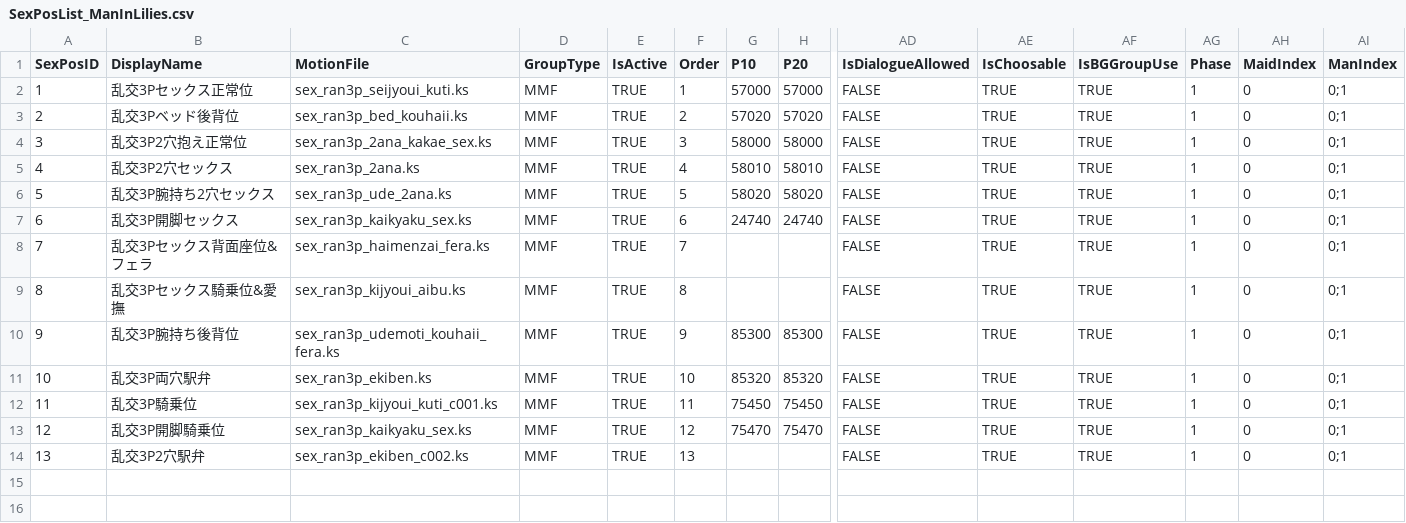
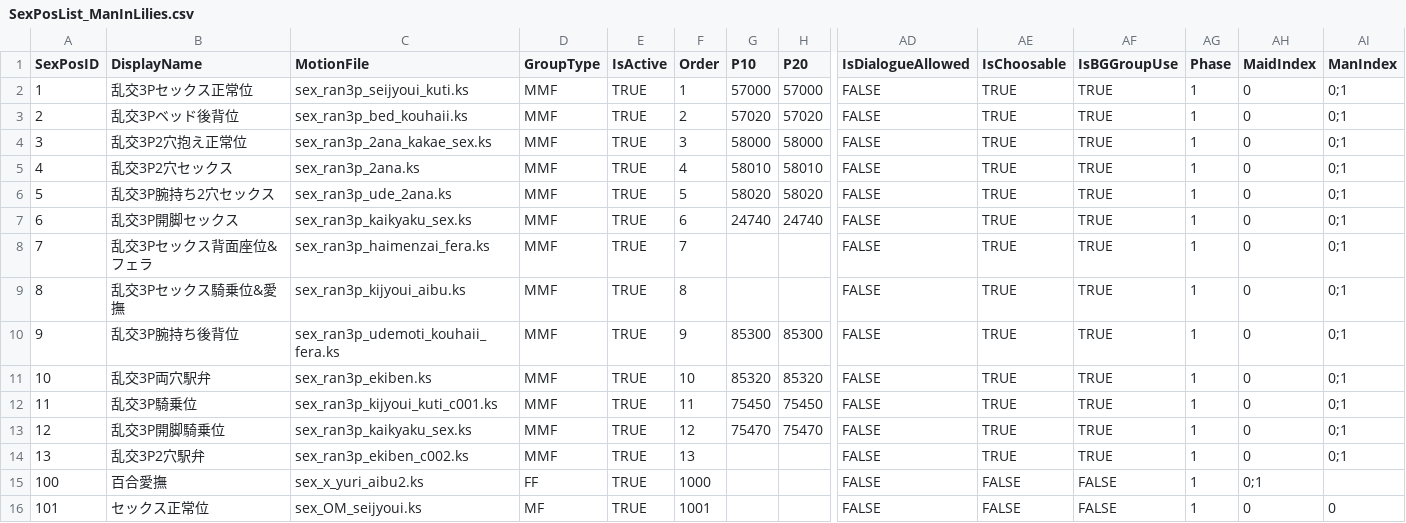
Before and after one commit to hawkeye-e/COM3D2_WildParty, a CSV file: COM3D2_WildParty/Resources/SexPosList_ManInLilies.csv, drawn as a sheet; only a part is shown, gaps mark what is left out; rows hold the shown columns only; the diff names each change by its address in the sheet, - before the commit and + after, or states it on an @@ line.

```diff
--- a/COM3D2_WildParty/Resources/SexPosList_ManInLilies.csv
+++ b/COM3D2_WildParty/Resources/SexPosList_ManInLilies.csv
+row 15: 100 | 百合愛撫 | sex_x_yuri_aibu2.ks | FF | TRUE | 1000 |  |  | FALSE | FALSE | FALSE | 1 | 0;1
+row 16: 101 | セックス正常位 | sex_OM_seijyoui.ks | MF | TRUE | 1001 |  |  | FALSE | FALSE | FALSE | 1 | 0 | 0
```
Also changed, not shown: COM3D2_WildParty/Resources/SexPosSpecialLabels_ManInLilies.csv, COM3D2_WildParty/Resources/SexPosValidLabels_ManInLilies.csv, 7 other files.
